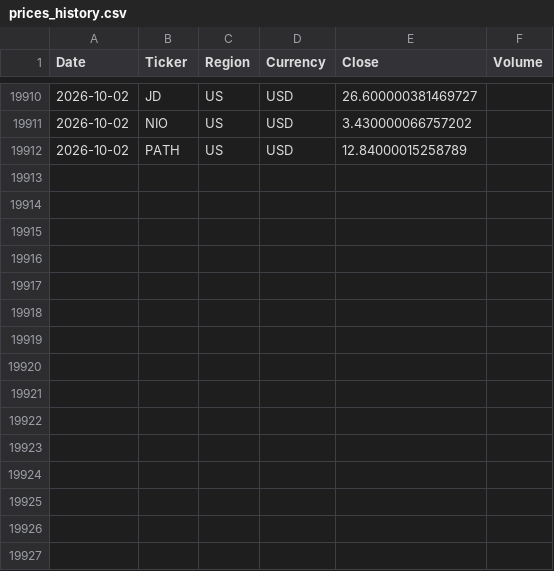
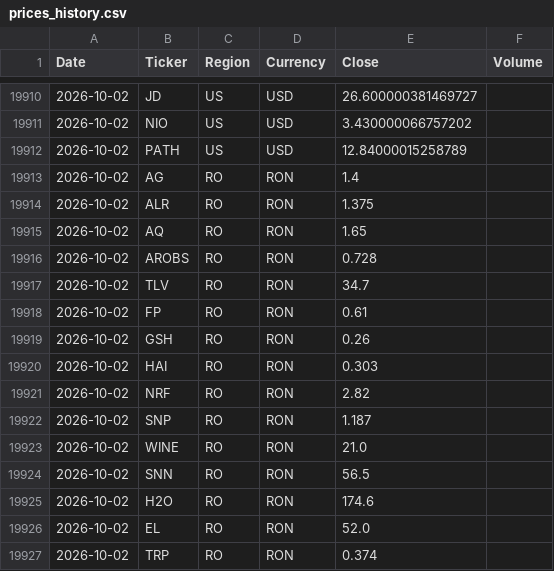
Before and after one commit to drapin22/dp_avb_stock_auto, a CSV file: data/prices_history.csv, drawn as a sheet; only a part is shown, gaps mark what is left out; the diff names each change by its address in the sheet, - before the commit and + after, or states it on an @@ line.

Commit message:
Daily prices update (RO, BVB)

```diff
--- a/data/prices_history.csv
+++ b/data/prices_history.csv
+row 19913: 2026-10-02 | AG | RO | RON | 1.4
+row 19914: 2026-10-02 | ALR | RO | RON | 1.375
+row 19915: 2026-10-02 | AQ | RO | RON | 1.65
+row 19916: 2026-10-02 | AROBS | RO | RON | 0.728
+row 19917: 2026-10-02 | TLV | RO | RON | 34.7
+row 19918: 2026-10-02 | FP | RO | RON | 0.61
+row 19919: 2026-10-02 | GSH | RO | RON | 0.26
+row 19920: 2026-10-02 | HAI | RO | RON | 0.303
+row 19921: 2026-10-02 | NRF | RO | RON | 2.82
+row 19922: 2026-10-02 | SNP | RO | RON | 1.187
+row 19923: 2026-10-02 | WINE | RO | RON | 21.0
+row 19924: 2026-10-02 | SNN | RO | RON | 56.5
+row 19925: 2026-10-02 | H2O | RO | RON | 174.6
+row 19926: 2026-10-02 | EL | RO | RON | 52.0
+row 19927: 2026-10-02 | TRP | RO | RON | 0.374
```
